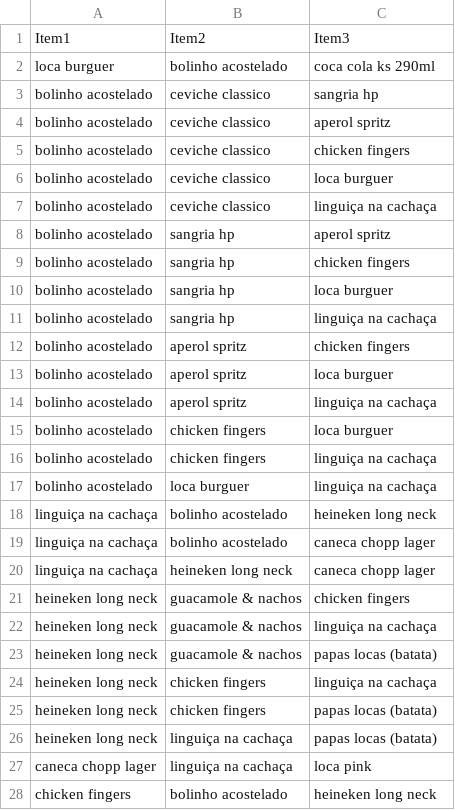
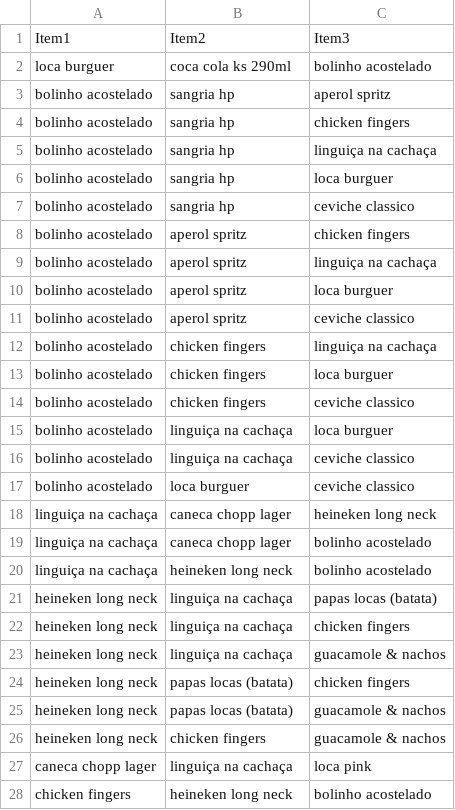
Before and after one commit to claudiotorresoliveira/lctm001, a CSV file: apriori.csv, drawn as a sheet.

```diff
--- a/apriori.csv
+++ b/apriori.csv
@@ -1,28 +1,28 @@
 Item1,Item2,Item3
-loca burguer,bolinho acostelado,coca cola ks 290ml
-bolinho acostelado,ceviche classico,sangria hp
-bolinho acostelado,ceviche classico,aperol spritz
-bolinho acostelado,ceviche classico,chicken fingers
-bolinho acostelado,ceviche classico,loca burguer
-bolinho acostelado,ceviche classico,linguiça na cachaça
+loca burguer,coca cola ks 290ml,bolinho acostelado
 bolinho acostelado,sangria hp,aperol spritz
 bolinho acostelado,sangria hp,chicken fingers
+bolinho acostelado,sangria hp,linguiça na cachaça
 bolinho acostelado,sangria hp,loca burguer
-bolinho acostelado,sangria hp,linguiça na cachaça
+bolinho acostelado,sangria hp,ceviche classico
 bolinho acostelado,aperol spritz,chicken fingers
+bolinho acostelado,aperol spritz,linguiça na cachaça
 bolinho acostelado,aperol spritz,loca burguer
-bolinho acostelado,aperol spritz,linguiça na cachaça
+bolinho acostelado,aperol spritz,ceviche classico
+bolinho acostelado,chicken fingers,linguiça na cachaça
 bolinho acostelado,chicken fingers,loca burguer
-bolinho acostelado,chicken fingers,linguiça na cachaça
-bolinho acostelado,loca burguer,linguiça na cachaça
-linguiça na cachaça,bolinho acostelado,heineken long neck
-linguiça na cachaça,bolinho acostelado,caneca chopp lager
-linguiça na cachaça,heineken long neck,caneca chopp lager
-heineken long neck,guacamole & nachos,chicken fingers
-heineken long neck,guacamole & nachos,linguiça na cachaça
-heineken long neck,guacamole & nachos,papas locas (batata)
-heineken long neck,chicken fingers,linguiça na cachaça
-heineken long neck,chicken fingers,papas locas (batata)
+bolinho acostelado,chicken fingers,ceviche classico
+bolinho acostelado,linguiça na cachaça,loca burguer
+bolinho acostelado,linguiça na cachaça,ceviche classico
+bolinho acostelado,loca burguer,ceviche classico
+linguiça na cachaça,caneca chopp lager,heineken long neck
+linguiça na cachaça,caneca chopp lager,bolinho acostelado
+linguiça na cachaça,heineken long neck,bolinho acostelado
 heineken long neck,linguiça na cachaça,papas locas (batata)
+heineken long neck,linguiça na cachaça,chicken fingers
+heineken long neck,linguiça na cachaça,guacamole & nachos
+heineken long neck,papas locas (batata),chicken fingers
+heineken long neck,papas locas (batata),guacamole & nachos
+heineken long neck,chicken fingers,guacamole & nachos
 caneca chopp lager,linguiça na cachaça,loca pink
-chicken fingers,bolinho acostelado,heineken long neck
+chicken fingers,heineken long neck,bolinho acostelado
```
Also changed, not shown: 3 other files.
